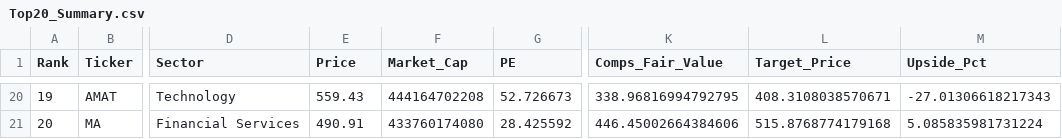
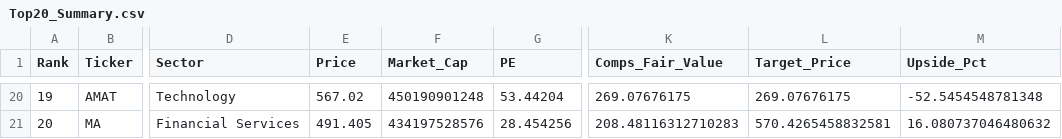
Before and after one commit to darrenye1/public-reports-, a CSV file: public/reports/Top20_Summary.csv, drawn as a sheet; only a part is shown, gaps mark what is left out; the diff covers the shown part only; the diff names each change by its address in the sheet, - before the commit and + after, or states it on an @@ line.

```diff
--- a/public/reports/Top20_Summary.csv
+++ b/public/reports/Top20_Summary.csv
-E20 (Price): 559.43
+E20 (Price): 567.02
-F20 (Market_Cap): 444164702208
+F20 (Market_Cap): 450190901248
-G20 (PE): 52.726673
+G20 (PE): 53.44204
-K20 (Comps_Fair_Value): 338.96816994792795
+K20 (Comps_Fair_Value): 269.07676175
-L20 (Target_Price): 408.3108038570671
+L20 (Target_Price): 269.07676175
-M20 (Upside_Pct): -27.01306618217343
+M20 (Upside_Pct): -52.5454548781348
-E21 (Price): 490.91
+E21 (Price): 491.405
-F21 (Market_Cap): 433760174080
+F21 (Market_Cap): 434197528576
-G21 (PE): 28.425592
+G21 (PE): 28.454256
-K21 (Comps_Fair_Value): 446.45002664384606
+K21 (Comps_Fair_Value): 208.48116312710283
-L21 (Target_Price): 515.8768774179168
+L21 (Target_Price): 570.4265458832581
-M21 (Upside_Pct): 5.085835981731224
+M21 (Upside_Pct): 16.080737046480632
```
Also changed, not shown: 116 edited cells elsewhere in this file, docs/reports/Top20_Summary.csv, reports/Top20_Summary.csv, 8 other files.
